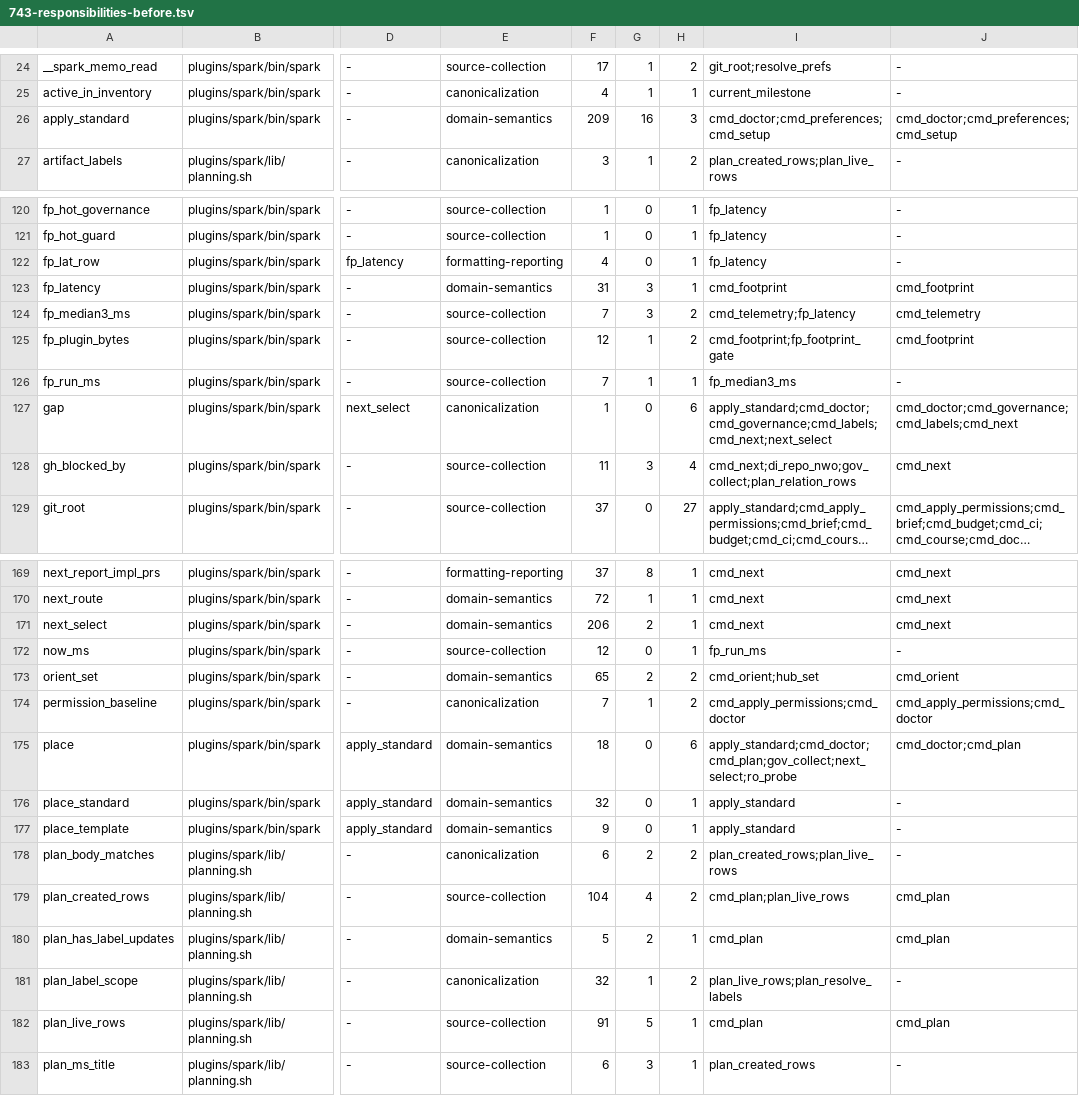
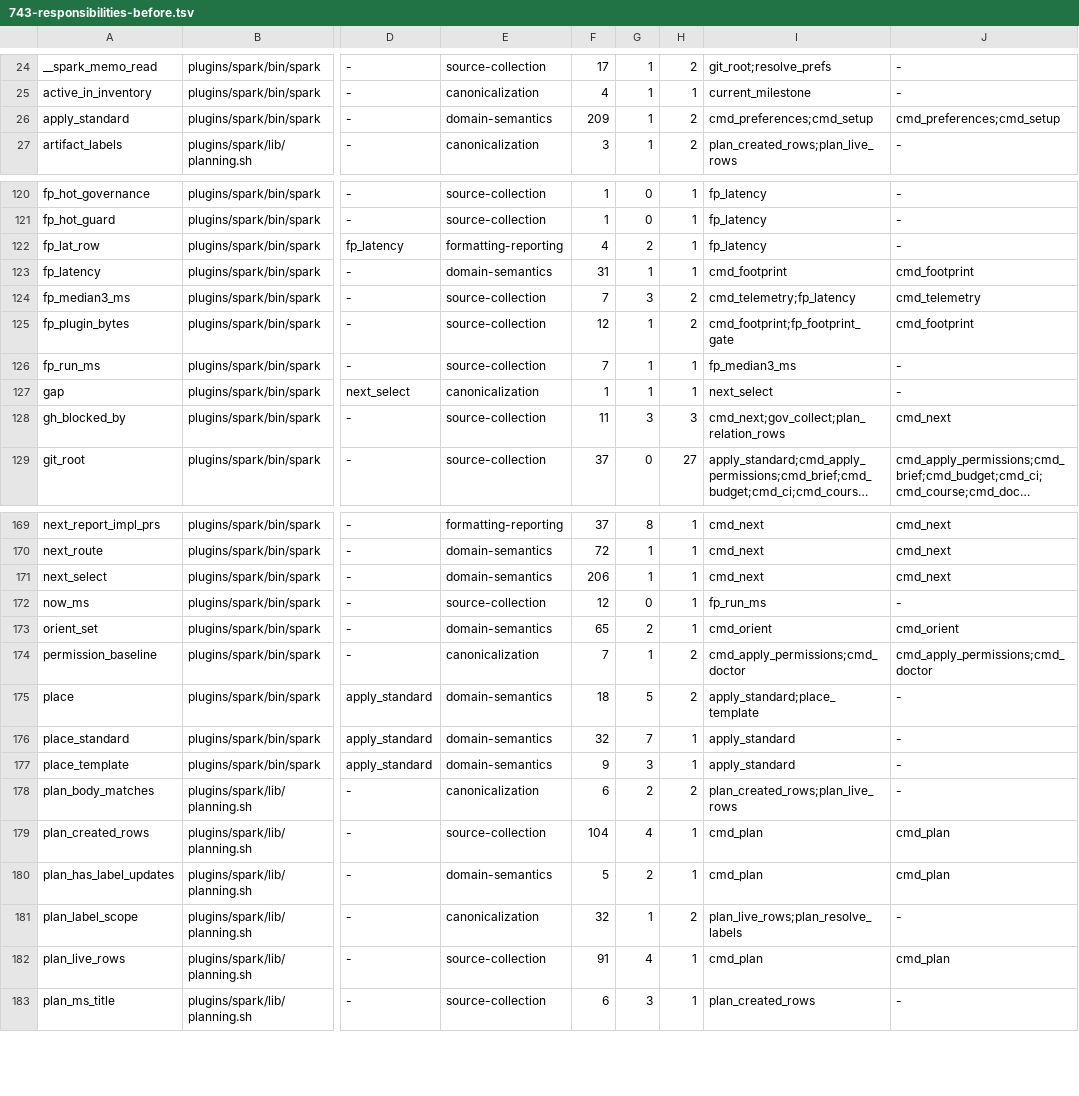
Before and after one commit to jwogrady/spark, a TSV file: docs/research/v0.23-cleanup/743-responsibilities-before.tsv, drawn as a sheet; only a part is shown, gaps mark what is left out; long unchanged cells end in …; the diff covers the shown part only; the diff names each change by its address in the sheet, - before the commit and + after, or states it on an @@ line.

```diff
--- a/docs/research/v0.23-cleanup/743-responsibilities-before.tsv
+++ b/docs/research/v0.23-cleanup/743-responsibilities-before.tsv
-G26: 16
+G26: 1
-H26: 3
+H26: 2
-I26: cmd_doctor;cmd_preferences;cmd_setup
+I26: cmd_preferences;cmd_setup
-J26: cmd_doctor;cmd_preferences;cmd_setup
+J26: cmd_preferences;cmd_setup
-G122: 0
+G122: 2
-G123: 3
+G123: 1
-G127: 0
+G127: 1
-H127: 6
+H127: 1
-I127: apply_standard;cmd_doctor;cmd_governance;cmd_labels;cmd_next;next_select
+I127: next_select
-J127: cmd_doctor;cmd_governance;cmd_labels;cmd_next
+J127: -
-H128: 4
+H128: 3
-I128: cmd_next;di_repo_nwo;gov_collect;plan_relation_rows
+I128: cmd_next;gov_collect;plan_relation_rows
-G171: 2
+G171: 1
-H173: 2
+H173: 1
-I173: cmd_orient;hub_set
+I173: cmd_orient
-G175: 0
+G175: 5
-H175: 6
+H175: 2
-I175: apply_standard;cmd_doctor;cmd_plan;gov_collect;next_select;ro_probe
+I175: apply_standard;place_template
-J175: cmd_doctor;cmd_plan
+J175: -
-G176: 0
+G176: 7
-G177: 0
+G177: 3
-H179: 2
+H179: 1
-I179: cmd_plan;plan_live_rows
+I179: cmd_plan
-G182: 5
+G182: 4
```
Also changed, not shown: 31 edited cells elsewhere in this file, docs/research/v0.23-cleanup/743-responsibilities.tsv, 3 other files.
